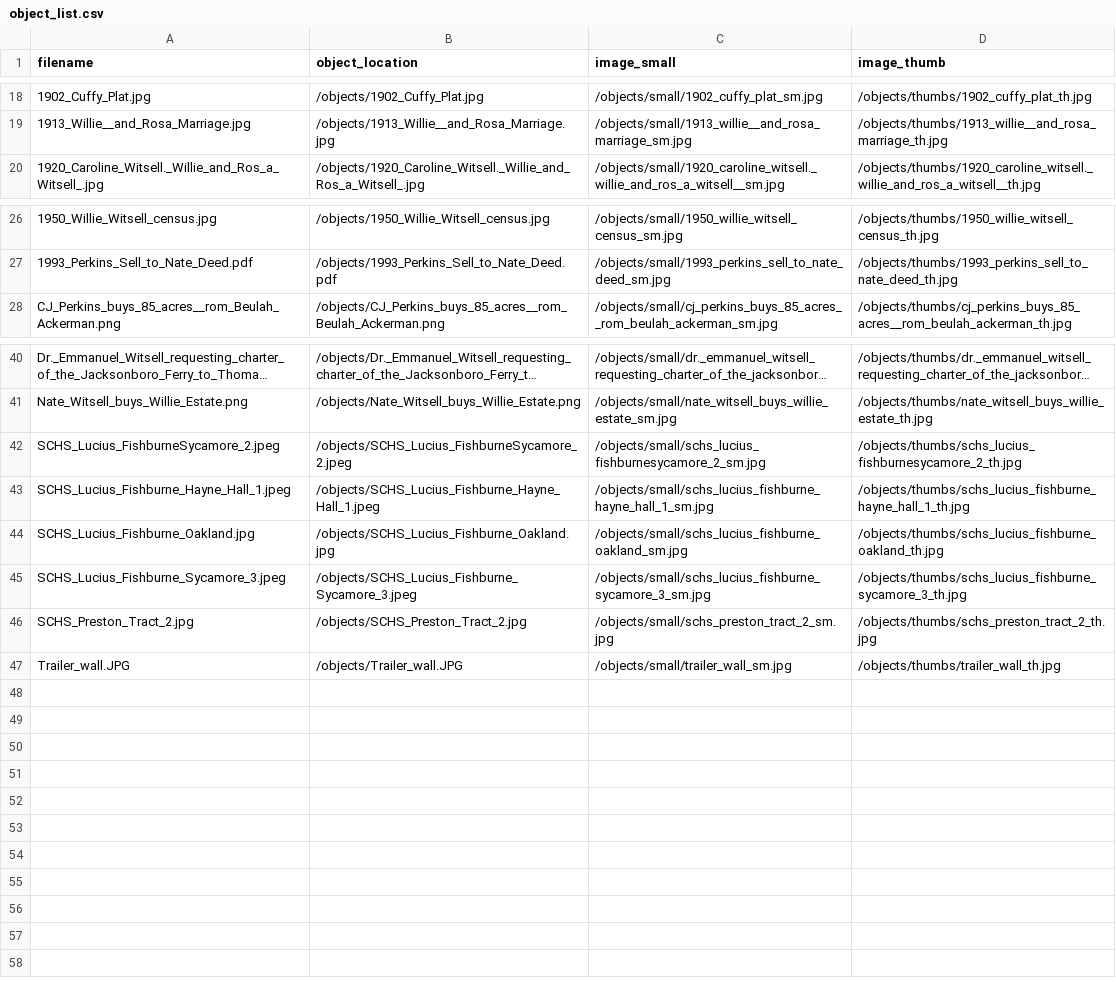
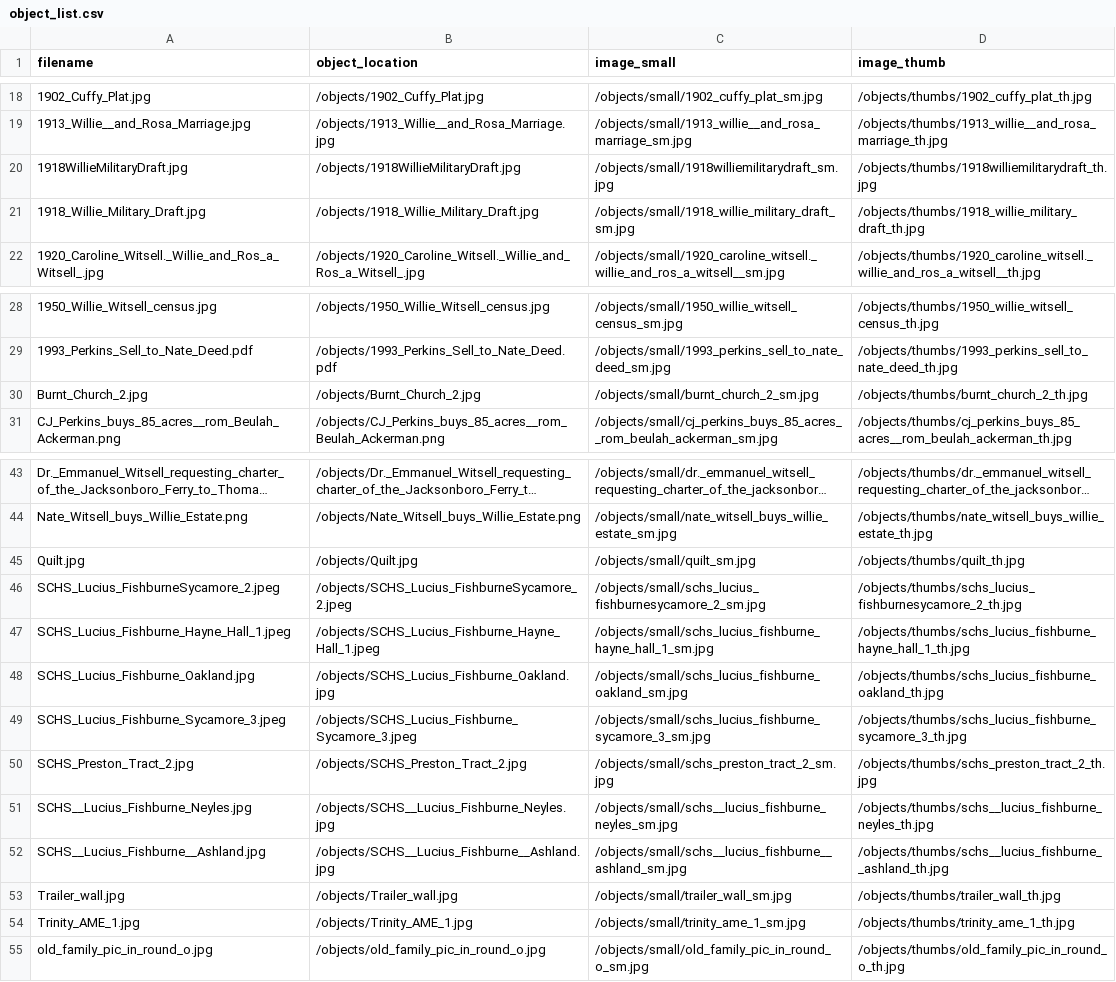
Before and after one commit to Sdestine728/Day_2, a CSV file: objects/object_list.csv, drawn as a sheet; only a part is shown, gaps mark what is left out; long unchanged cells end in …; addresses are those after the commit; the diff names each change by its address in the sheet, - before the commit and + after, or states it on an @@ line.

Commit message:
new image work

```diff
--- a/objects/object_list.csv
+++ b/objects/object_list.csv
+row 20: 1918WillieMilitaryDraft.jpg | /objects/1918WillieMilitaryDraft.jpg | /objects/small/1918williemilitarydraft_sm.jpg | /objects/thumbs/1918williemilitarydraft_th.jpg
+row 21: 1918_Willie_Military_Draft.jpg | /objects/1918_Willie_Military_Draft.jpg | /objects/small/1918_willie_military_draft_sm.jpg | /objects/thumbs/1918_willie_military_draft_th.jpg
+row 30: Burnt_Church_2.jpg | /objects/Burnt_Church_2.jpg | /objects/small/burnt_church_2_sm.jpg | /objects/thumbs/burnt_church_2_th.jpg
+row 45: Quilt.jpg | /objects/Quilt.jpg | /objects/small/quilt_sm.jpg | /objects/thumbs/quilt_th.jpg
+row 51: SCHS__Lucius_Fishburne_Neyles.jpg | /objects/SCHS__Lucius_Fishburne_Neyles.jpg | /objects/small/schs__lucius_fishburne_neyles_sm.jpg | /objects/thumbs/schs__lucius_fishburne_neyles_th.jpg
+row 52: SCHS__Lucius_Fishburne__Ashland.jpg | /objects/SCHS__Lucius_Fishburne__Ashland.jpg | /objects/small/schs__lucius_fishburne__ashland_sm.jpg | /objects/thumbs/schs__lucius_fishburne__ashland_th.jpg
-A53 (filename): Trailer_wall.JPG
+A53 (filename): Trailer_wall.jpg
-B53 (object_location): /objects/Trailer_wall.JPG
+B53 (object_location): /objects/Trailer_wall.jpg
+row 54: Trinity_AME_1.jpg | /objects/Trinity_AME_1.jpg | /objects/small/trinity_ame_1_sm.jpg | /objects/thumbs/trinity_ame_1_th.jpg
+row 55: old_family_pic_in_round_o.jpg | /objects/old_family_pic_in_round_o.jpg | /objects/small/old_family_pic_in_round_o_sm.jpg | /objects/thumbs/old_family_pic_in_round_o_th.jpg
```
Also changed, not shown: 11 other files.
